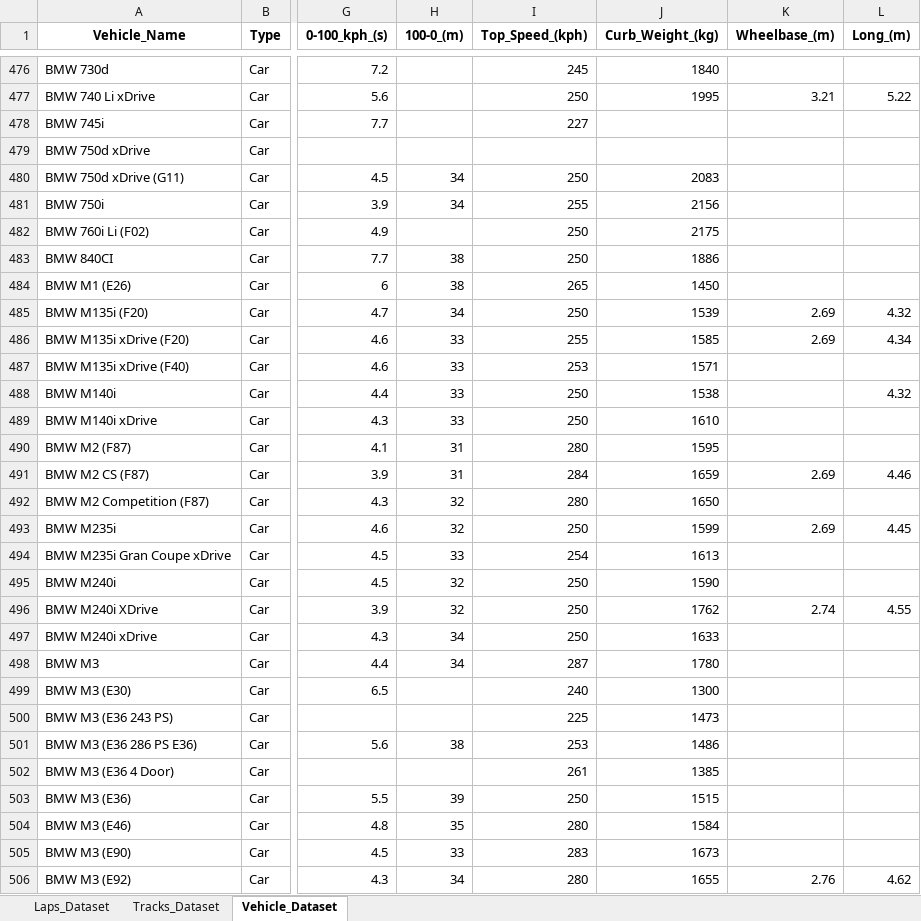
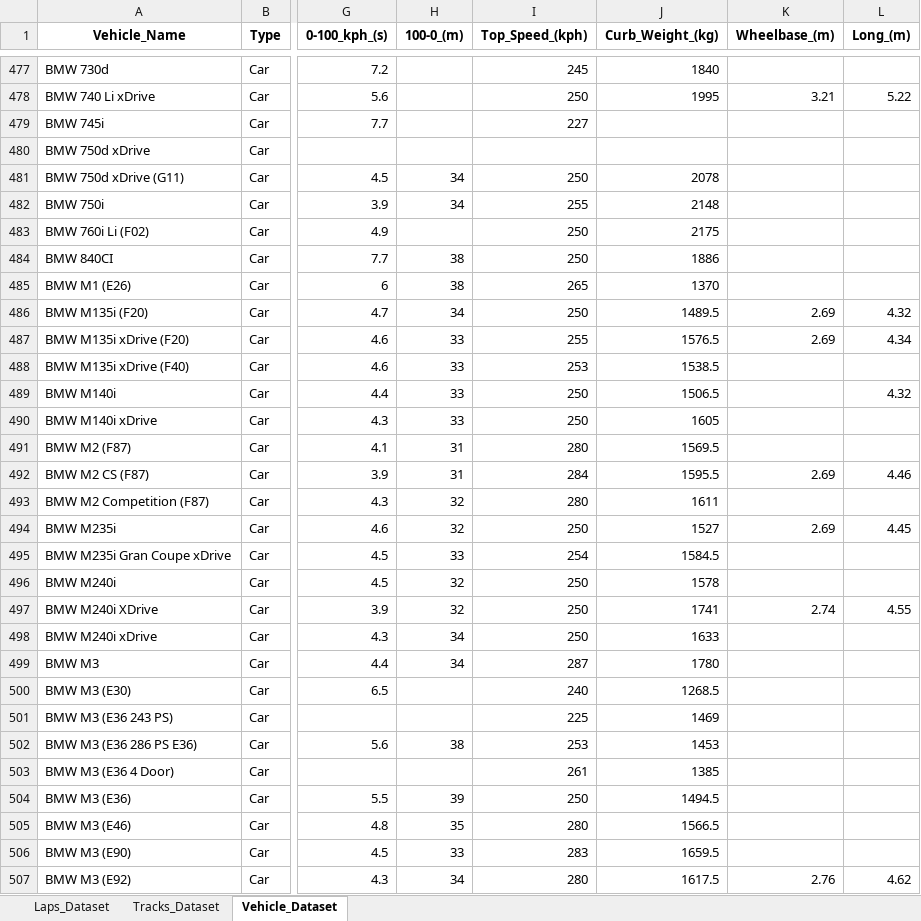
Before and after one commit to Endless077/LapMiner, an Excel workbook: report/excel/dataset.xlsx, sheet Vehicle_Dataset, drawn as a sheet; only a part is shown, gaps mark what is left out; values as stored, in another font and other column widths than the file's, no borders; addresses are those after the commit; the diff covers the shown part only; the diff names each change by its address in the sheet, - before the commit and + after, or states it on an @@ line.

Commit message:
Fix dei problemi di name change e aggiornato il dataset e varie funzioni (adesso si prende la curb weight media e non la massima

```diff
--- a/report/excel/dataset.xlsx (sheet Vehicle_Dataset)
+++ b/report/excel/dataset.xlsx (sheet Vehicle_Dataset)
-J481 (Curb_Weight_(kg)): 2083
+J481 (Curb_Weight_(kg)): 2078
-J482 (Curb_Weight_(kg)): 2156
+J482 (Curb_Weight_(kg)): 2148
-J485 (Curb_Weight_(kg)): 1450
+J485 (Curb_Weight_(kg)): 1370
-J486 (Curb_Weight_(kg)): 1539
+J486 (Curb_Weight_(kg)): 1489.5
-J487 (Curb_Weight_(kg)): 1585
+J487 (Curb_Weight_(kg)): 1576.5
-J488 (Curb_Weight_(kg)): 1571
+J488 (Curb_Weight_(kg)): 1538.5
-J489 (Curb_Weight_(kg)): 1538
+J489 (Curb_Weight_(kg)): 1506.5
-J490 (Curb_Weight_(kg)): 1610
+J490 (Curb_Weight_(kg)): 1605
-J491 (Curb_Weight_(kg)): 1595
+J491 (Curb_Weight_(kg)): 1569.5
-J492 (Curb_Weight_(kg)): 1659
+J492 (Curb_Weight_(kg)): 1595.5
-J493 (Curb_Weight_(kg)): 1650
+J493 (Curb_Weight_(kg)): 1611
-J494 (Curb_Weight_(kg)): 1599
+J494 (Curb_Weight_(kg)): 1527
-J495 (Curb_Weight_(kg)): 1613
+J495 (Curb_Weight_(kg)): 1584.5
-J496 (Curb_Weight_(kg)): 1590
+J496 (Curb_Weight_(kg)): 1578
-J497 (Curb_Weight_(kg)): 1762
+J497 (Curb_Weight_(kg)): 1741
-J500 (Curb_Weight_(kg)): 1300
+J500 (Curb_Weight_(kg)): 1268.5
-J501 (Curb_Weight_(kg)): 1473
+J501 (Curb_Weight_(kg)): 1469
-J502 (Curb_Weight_(kg)): 1486
+J502 (Curb_Weight_(kg)): 1453
-J504 (Curb_Weight_(kg)): 1515
+J504 (Curb_Weight_(kg)): 1494.5
-J505 (Curb_Weight_(kg)): 1584
+J505 (Curb_Weight_(kg)): 1566.5
-J506 (Curb_Weight_(kg)): 1673
+J506 (Curb_Weight_(kg)): 1659.5
-J507 (Curb_Weight_(kg)): 1655
+J507 (Curb_Weight_(kg)): 1617.5
```
Also changed, not shown: 1 added row and 1178 edited cells elsewhere in this sheet, sheet Laps_Dataset, 22 other files.
